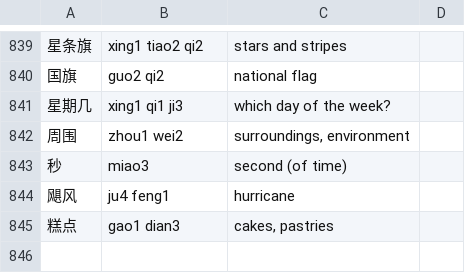
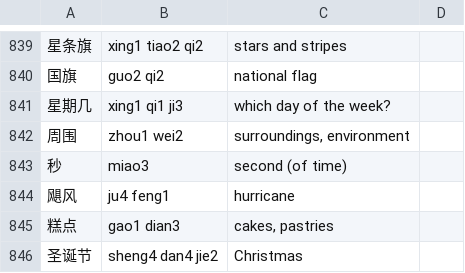
Before and after one commit to biesnecker/chineseclass, a CSV file: input.csv, drawn as a sheet; only a part is shown, gaps mark what is left out.

```diff
--- a/input.csv
+++ b/input.csv
@@ -845 +845,2 @@
 糕点,gao1 dian3,"cakes, pastries"
+圣诞节,sheng4 dan4 jie2,"Christmas"
```
Also changed, not shown: 1 other file.
